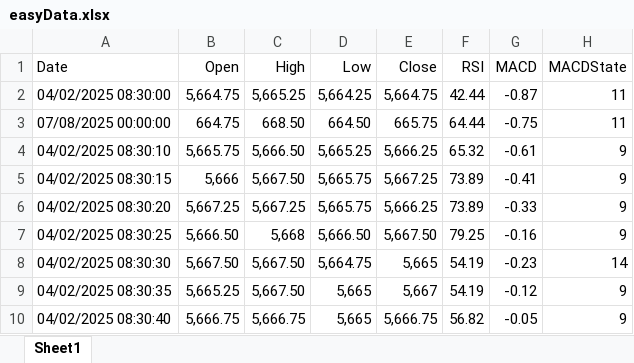
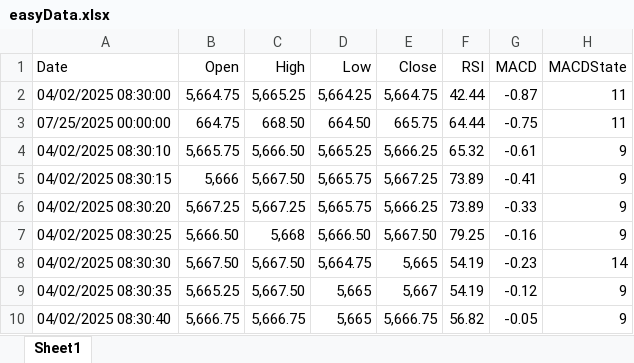
Before and after one commit to egrembocki/htmrl, an Excel workbook: data/easyData.xlsx, sheet Sheet1, drawn as a sheet; only a part is shown; values as stored, in another font and other column widths than the file's, no borders; the diff names each change by its address in the sheet, - before the commit and + after, or states it on an @@ line.

Commit message:
changed date in easyData

```diff
--- a/data/easyData.xlsx (sheet Sheet1)
+++ b/data/easyData.xlsx (sheet Sheet1)
-A3 (Date): 07/08/2025 00:00:00
+A3 (Date): 07/25/2025 00:00:00
```
